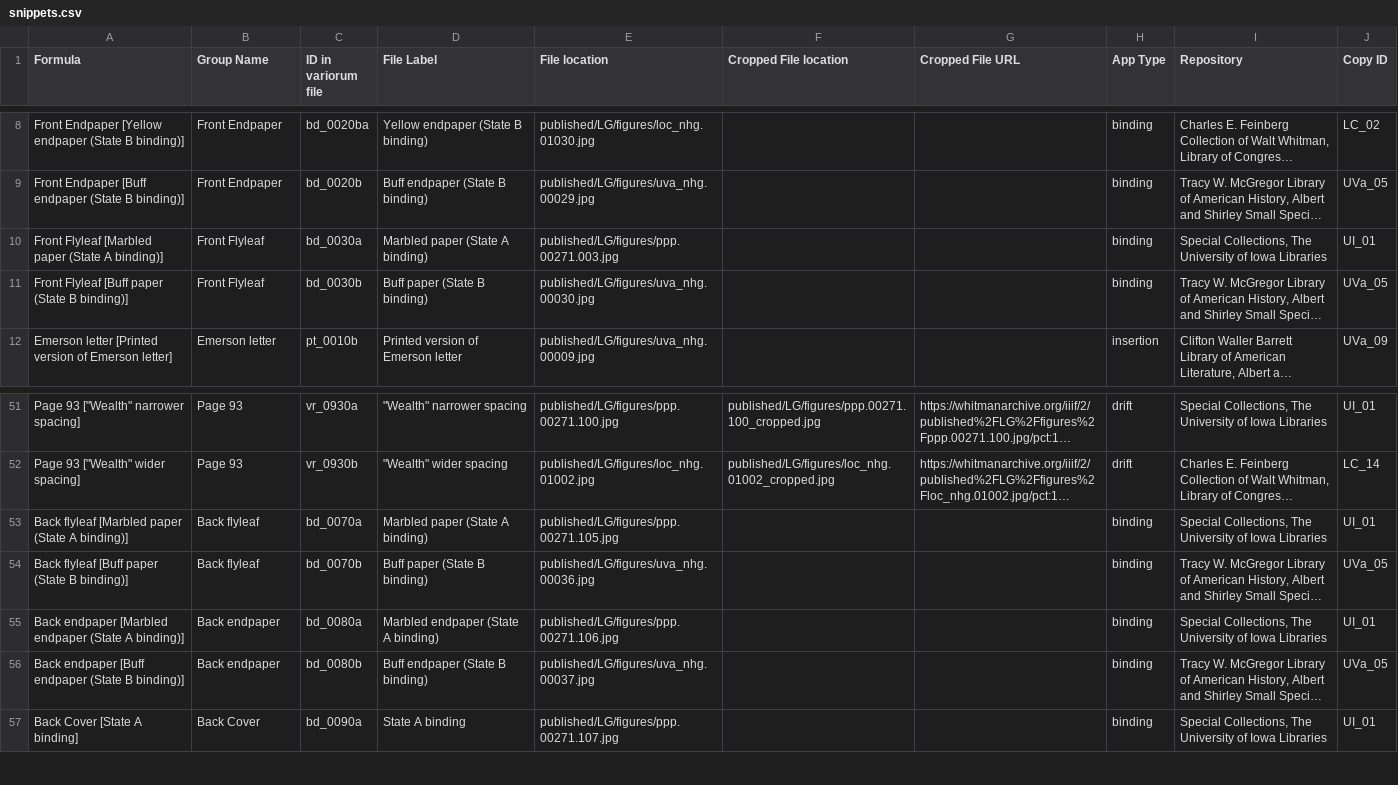
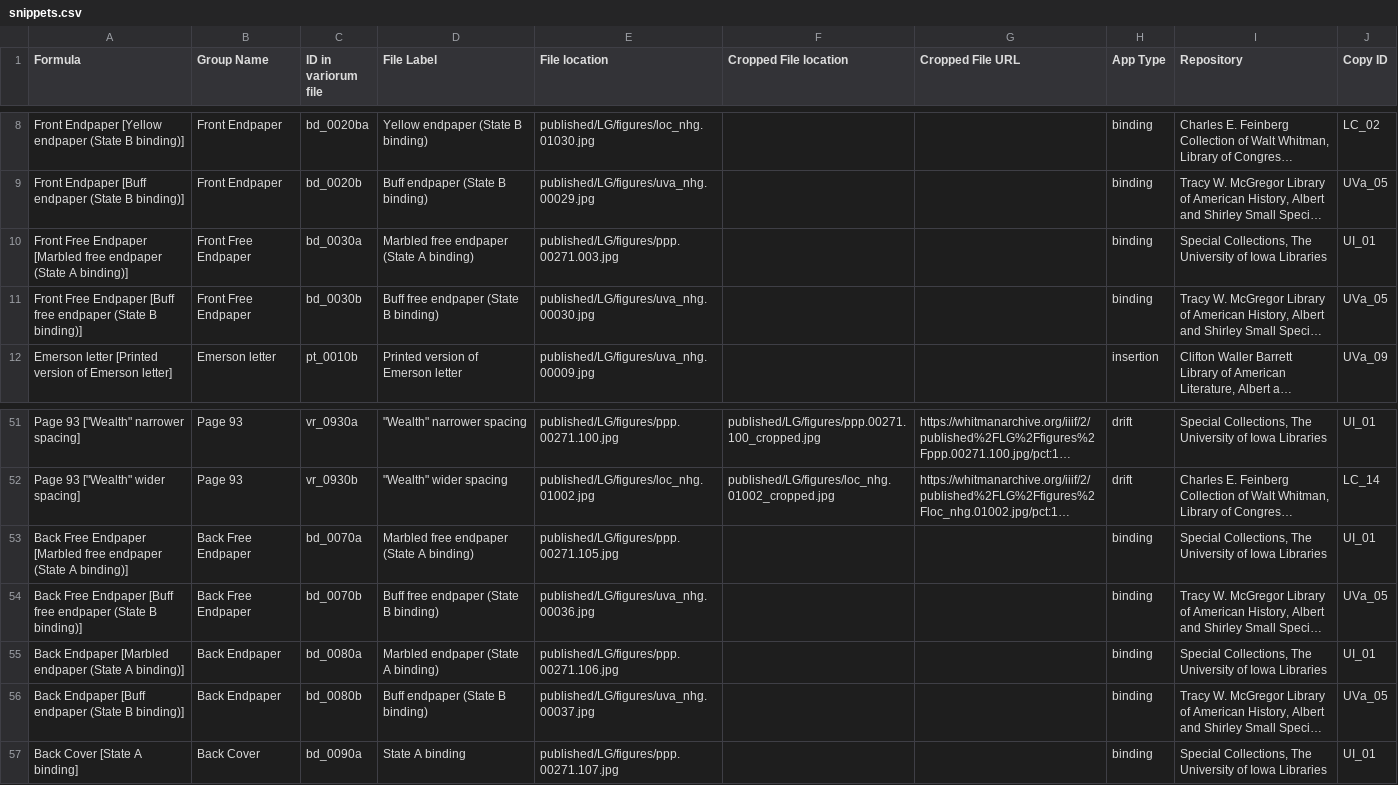
Before and after one commit to whitmanarchive/whitman-LG_1855_variorum, a CSV file: source/csv/snippets.csv, drawn as a sheet; only a part is shown, gaps mark what is left out; long unchanged cells end in …; the diff names each change by its address in the sheet, - before the commit and + after, or states it on an @@ line.

Commit message:
changed group names

```diff
--- a/source/csv/snippets.csv
+++ b/source/csv/snippets.csv
-A10 (Formula): Front Flyleaf [Marbled paper (State A…
+A10 (Formula): Front Free Endpaper [Marbled free endpaper (State A…
-B10:B11 (Group Name): Front Flyleaf
+B10:B11 (Group Name): Front Free Endpaper
-D10 (File Label): Marbled paper (State A binding)
+D10 (File Label): Marbled free endpaper (State A binding)
-A11 (Formula): Front Flyleaf [Buff paper (State B…
+A11 (Formula): Front Free Endpaper [Buff free endpaper (State B…
-D11 (File Label): Buff paper (State B binding)
+D11 (File Label): Buff free endpaper (State B binding)
-A53 (Formula): Back flyleaf [Marbled paper (State A…
+A53 (Formula): Back Free Endpaper [Marbled free endpaper (State A…
-B53:B54 (Group Name): Back flyleaf
+B53:B54 (Group Name): Back Free Endpaper
-D53 (File Label): Marbled paper (State A binding)
+D53 (File Label): Marbled free endpaper (State A binding)
-A54 (Formula): Back flyleaf [Buff paper (State B…
+A54 (Formula): Back Free Endpaper [Buff free endpaper (State B…
-D54 (File Label): Buff paper (State B binding)
+D54 (File Label): Buff free endpaper (State B binding)
-A55 (Formula): Back endpaper [Marbled endpaper…
+A55 (Formula): Back Endpaper [Marbled endpaper…
-B55:B56 (Group Name): Back endpaper
+B55:B56 (Group Name): Back Endpaper
-A56 (Formula): Back endpaper [Buff endpaper…
+A56 (Formula): Back Endpaper [Buff endpaper…
```
